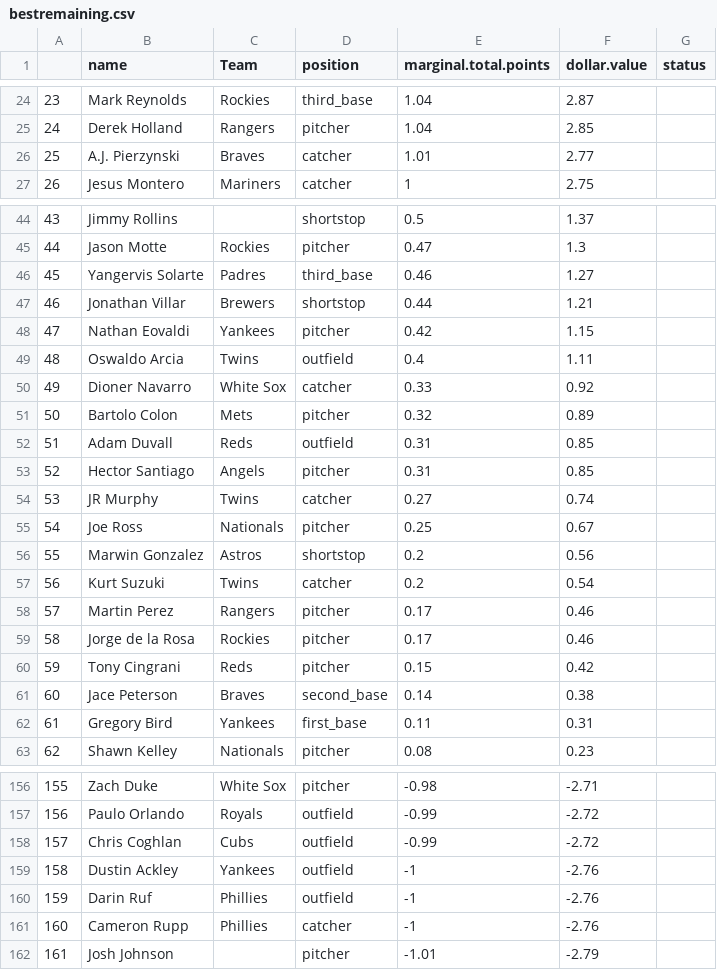
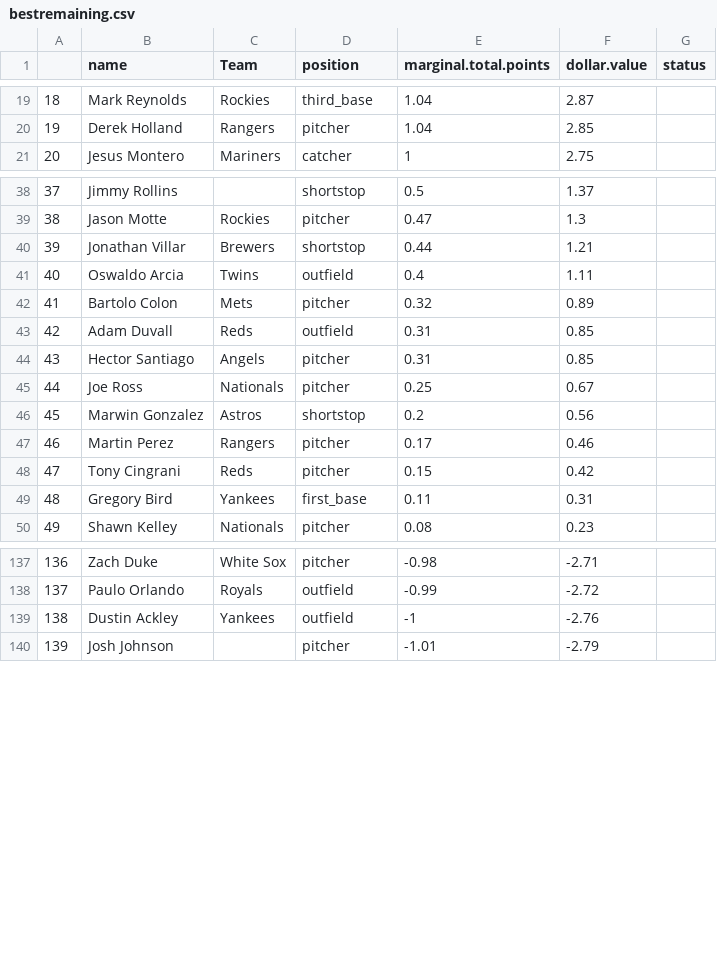
Before and after one commit to seanwllms/fantasy2016, a CSV file: bestremaining.csv, drawn as a sheet; only a part is shown, gaps mark what is left out; the diff covers the shown part only; the diff names each change by its address in the sheet, - before the commit and + after, or states it on an @@ line.

```diff
--- a/bestremaining.csv
+++ b/bestremaining.csv
@@ column A renumbered from row 4 down @@
-row 26: 25 | A.J. Pierzynski | Braves | catcher | 1.01 | 2.77
-row 46: 45 | Yangervis Solarte | Padres | third_base | 0.46 | 1.27
-row 48: 47 | Nathan Eovaldi | Yankees | pitcher | 0.42 | 1.15
-row 50: 49 | Dioner Navarro | White Sox | catcher | 0.33 | 0.92
-row 54: 53 | JR Murphy | Twins | catcher | 0.27 | 0.74
-row 57: 56 | Kurt Suzuki | Twins | catcher | 0.2 | 0.54
-row 59: 58 | Jorge de la Rosa | Rockies | pitcher | 0.17 | 0.46
-row 61: 60 | Jace Peterson | Braves | second_base | 0.14 | 0.38
-row 158: 157 | Chris Coghlan | Cubs | outfield | -0.99 | -2.72
-row 160: 159 | Darin Ruf | Phillies | outfield | -1 | -2.76
-row 161: 160 | Cameron Rupp | Phillies | catcher | -1 | -2.76
```
Also changed, not shown: 12 removed rows elsewhere in this file, draftpicks.csv, hitter_projections.csv, 4 other files.
